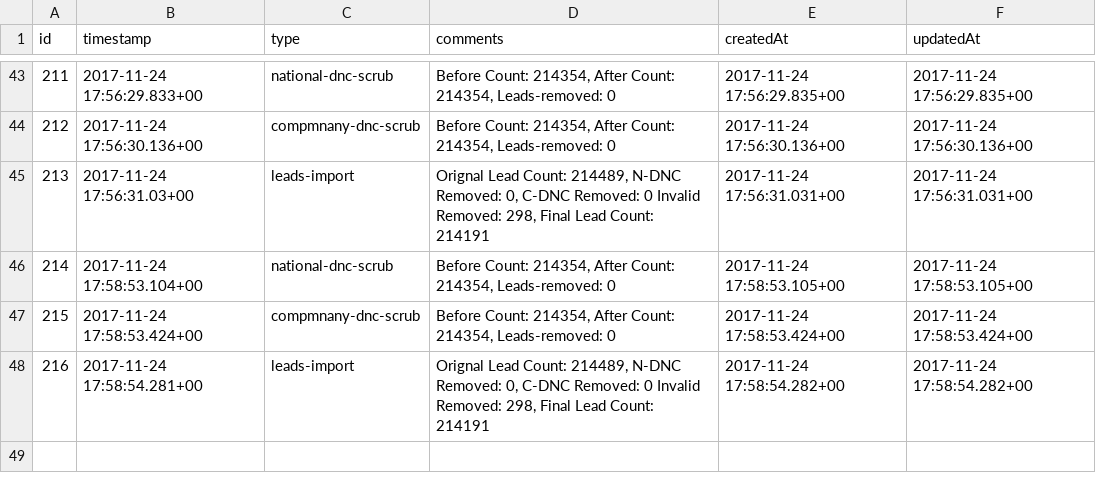
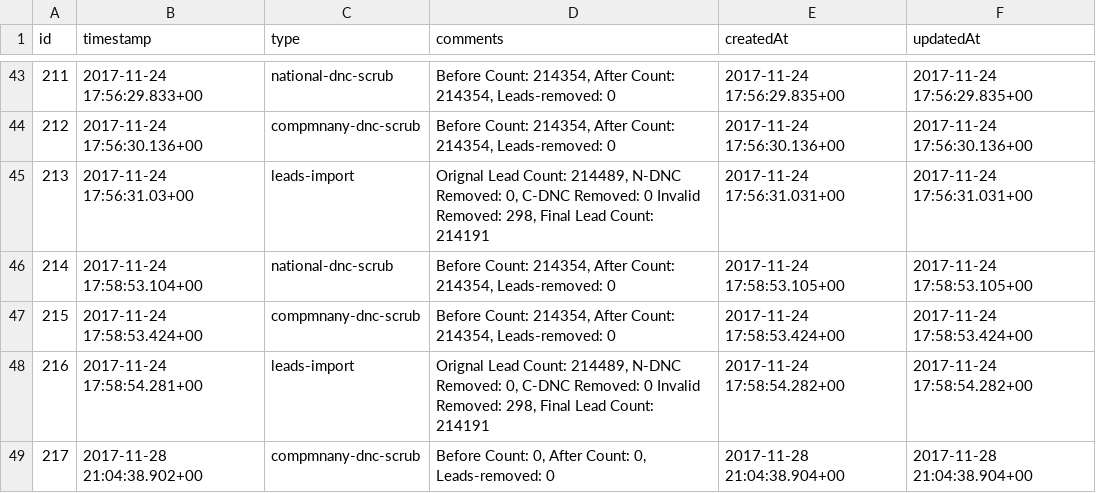
Before and after one commit to techshocktim/logbackuptem, a CSV file: logbackup/logsTue Nov 28 2017.csv, drawn as a sheet; only a part is shown, gaps mark what is left out.

Commit message:
latestbackup

```diff
--- a/logbackup/logsTue Nov 28 2017.csv
+++ b/logbackup/logsTue Nov 28 2017.csv
@@ -48 +48,2 @@ id,timestamp,type,comments,createdAt,updatedAt
 216,2017-11-24 17:58:54.281+00,leads-import," Orignal Lead Count: 214489, N-DNC Removed: 0, C-DNC Removed: 0 Invalid Removed: 298, Final Lead Count: 214191",2017-11-24 17:58:54.282+00,2017-11-24 17:58:54.282+00
+217,2017-11-28 21:04:38.902+00,compmnany-dnc-scrub,"Before Count: 0, After Count: 0, Leads-removed: 0",2017-11-28 21:04:38.904+00,2017-11-28 21:04:38.904+00
```
